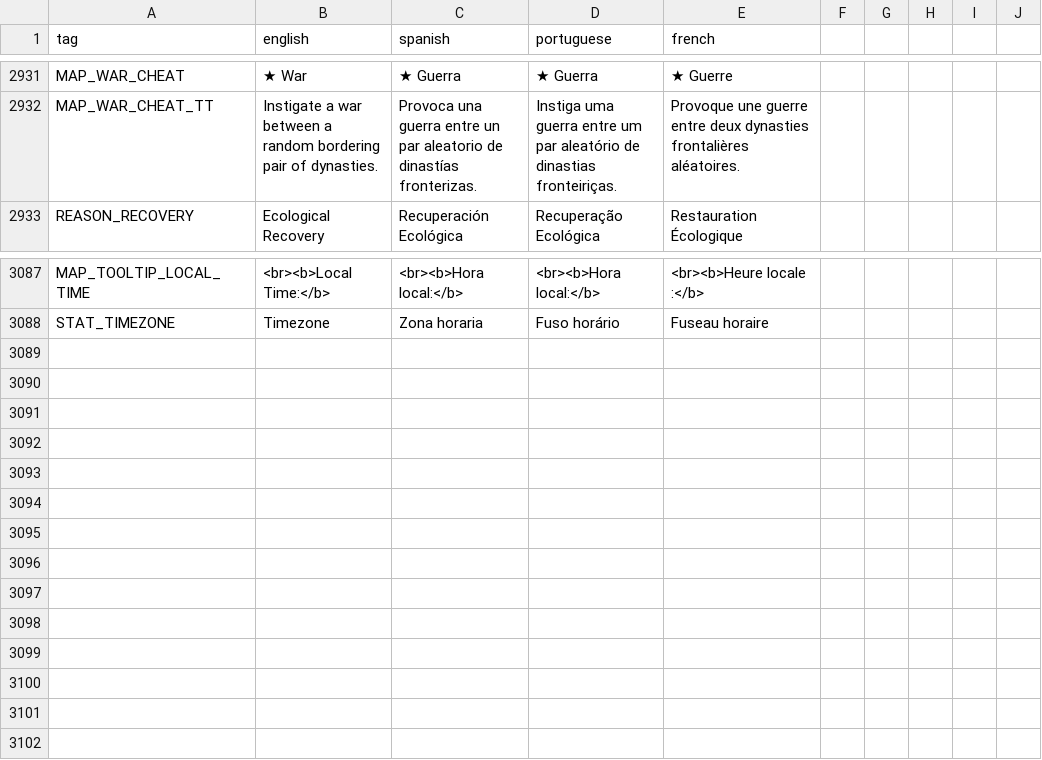
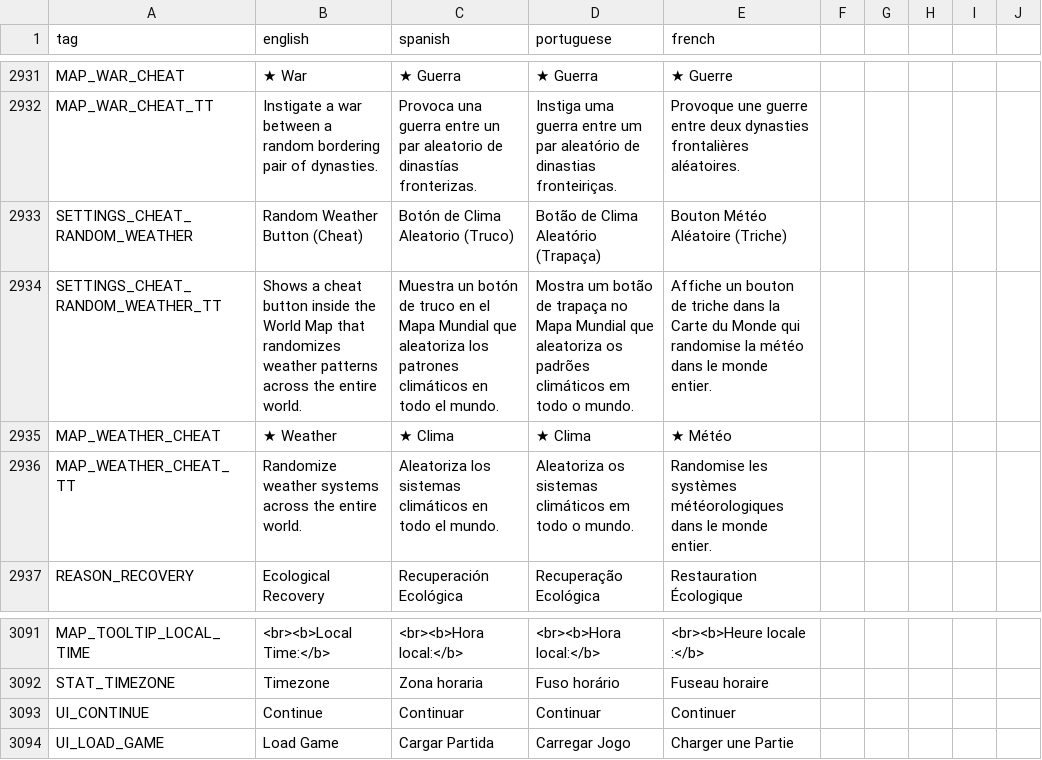
Before and after one commit to Grimidk/FormicEmpire, a CSV file: src/main/resources/texts/translation_sheet.csv, drawn as a sheet; only a part is shown, gaps mark what is left out.

Commit message:
save refactor and weather fixes

```diff
--- a/src/main/resources/texts/translation_sheet.csv
+++ b/src/main/resources/texts/translation_sheet.csv
@@ -2956,2 +2956,6 @@ MAP_WAR_CHEAT,★ War,★ Guerra,★ Guerra,★ Guerre
 MAP_WAR_CHEAT_TT,Instigate a war between a random bordering pair of dynasties.,Provoca una guerra entre un par aleatorio de dinastías fronterizas.,Instiga uma guerra entre um par aleatório de dinastias fronteiriças.,Provoque une guerre entre deux dynasties frontalières aléatoires.
+SETTINGS_CHEAT_RANDOM_WEATHER,Random Weather Button (Cheat),Botón de Clima Aleatorio (Truco),Botão de Clima Aleatório (Trapaça),Bouton Météo Aléatoire (Triche)
+SETTINGS_CHEAT_RANDOM_WEATHER_TT,Shows a cheat button inside the World Map that randomizes weather patterns across the entire world.,Muestra un botón de truco en el Mapa Mundial que aleatoriza los patrones climáticos en todo el mundo.,Mostra um botão de trapaça no Mapa Mundial que aleatoriza os padrões climáticos em todo o mundo.,Affiche un bouton de triche dans la Carte du Monde qui randomise la météo dans le monde entier.
+MAP_WEATHER_CHEAT,★ Weather,★ Clima,★ Clima,★ Météo
+MAP_WEATHER_CHEAT_TT,Randomize weather systems across the entire world.,Aleatoriza los sistemas climáticos en todo el mundo.,Aleatoriza os sistemas climáticos em todo o mundo.,Randomise les systèmes météorologiques dans le monde entier.
 REASON_RECOVERY,Ecological Recovery,Recuperación Ecológica,Recuperação Ecológica,Restauration Écologique
@@ -3112 +3116,3 @@ MAP_TOOLTIP_LOCAL_TIME,<br><b>Local Time:</b> ,<br><b>Hora local:</b> ,<br><b>Ho
 STAT_TIMEZONE,Timezone,Zona horaria,Fuso horário,Fuseau horaire
+UI_CONTINUE,Continue,Continuar,Continuar,Continuer
+UI_LOAD_GAME,Load Game,Cargar Partida,Carregar Jogo,Charger une Partie
```
Also changed, not shown: 20 other files.
